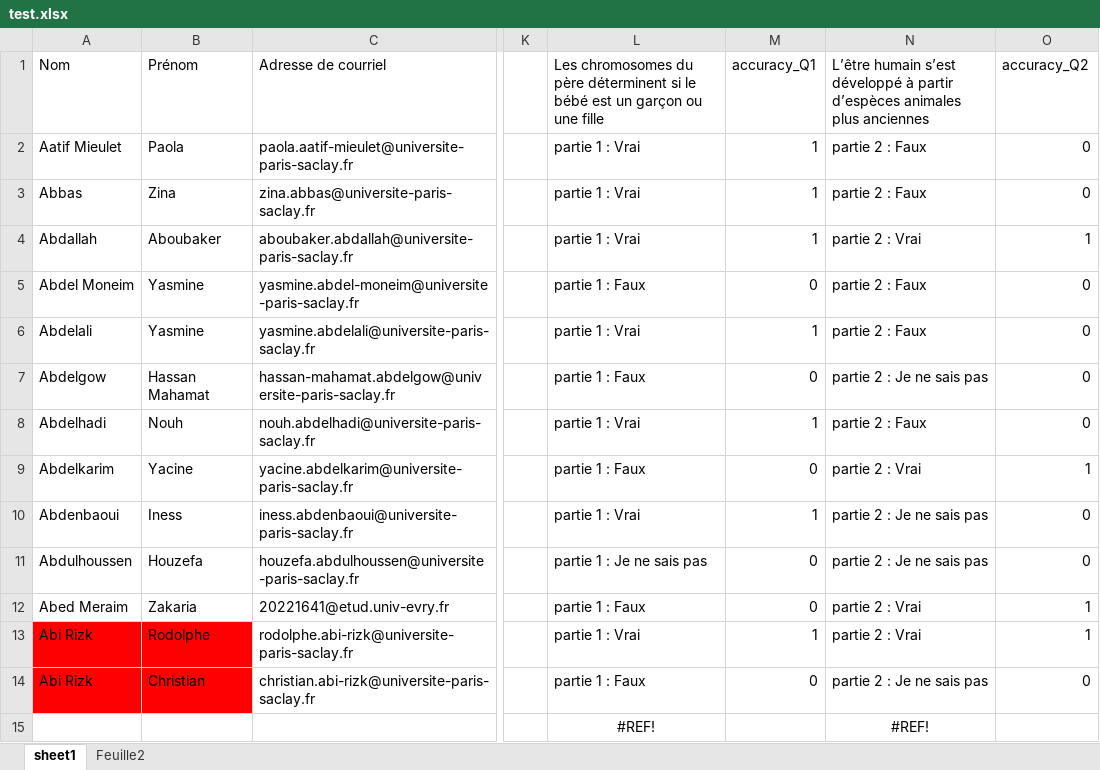
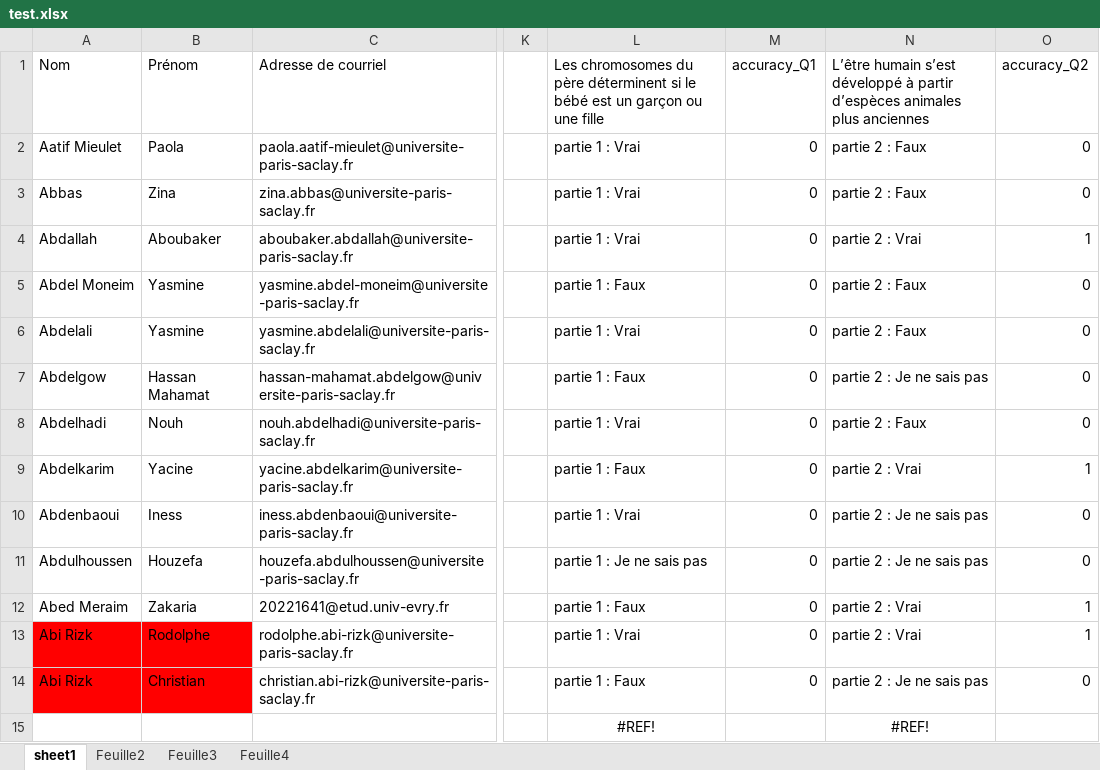
Before and after one commit to tonyfevrier/xlspython, an Excel workbook: fichiers_xls/test.xlsx, sheet sheet1, drawn as a sheet; only a part is shown, gaps mark what is left out; values as stored, in another font and other column widths than the file's, no borders; charts and pictures not drawn; the diff names each change by its address in the sheet, - before the commit and + after, or states it on an @@ line.

Commit message:
Ajout de deux fonctions colum_color et sheet_color pour colorer certaines cases.

```diff
--- a/fichiers_xls/test.xlsx (sheet sheet1)
+++ b/fichiers_xls/test.xlsx (sheet sheet1)
+sheet tab: Feuille3
+sheet tab: Feuille4
-M2:M4 (accuracy_Q1): 1
+M2:M4 (accuracy_Q1): 0
-M6 (accuracy_Q1): 1
+M6 (accuracy_Q1): 0
-M8 (accuracy_Q1): 1
+M8 (accuracy_Q1): 0
-M10 (accuracy_Q1): 1
+M10 (accuracy_Q1): 0
-M13 (accuracy_Q1): 1
+M13 (accuracy_Q1): 0
```
Also changed, not shown: sheet Feuille2, charts or pictures, 2 other files.
